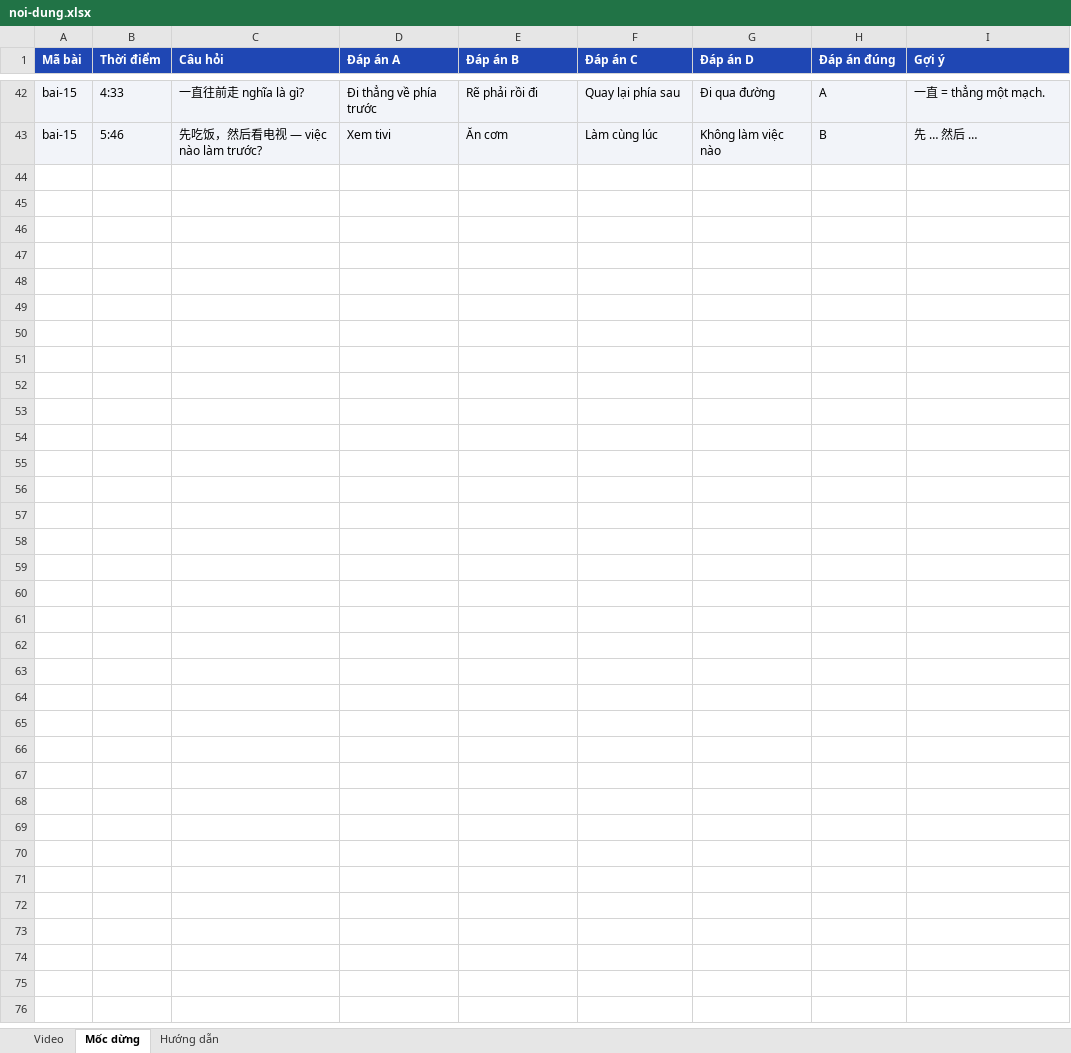
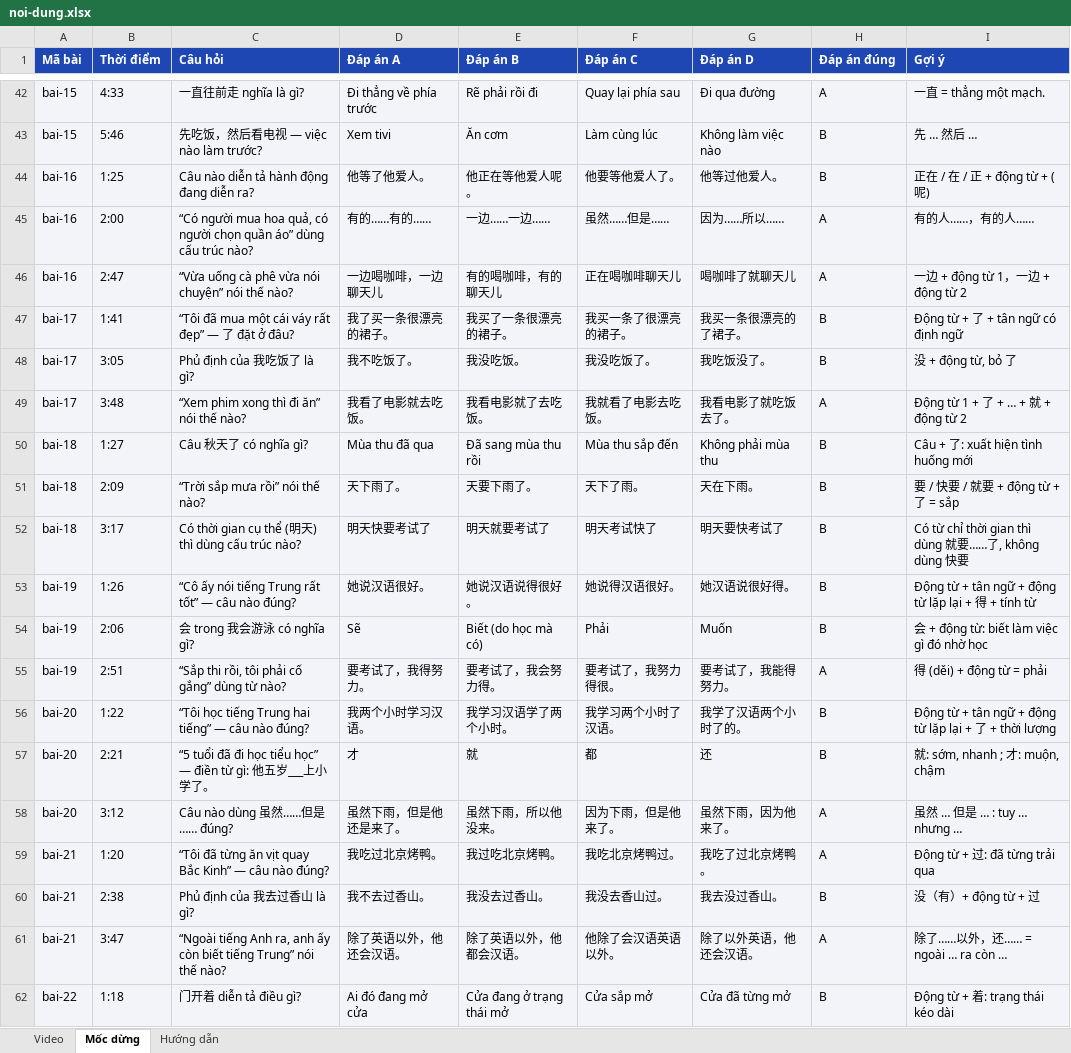
Before and after one commit to nguyennhatanh3011-a11y/riyingel, an Excel workbook: noi-dung.xlsx, sheet Mốc dừng, drawn as a sheet; only a part is shown, gaps mark what is left out; values as stored, in another font and other column widths than the file's, no borders; the diff covers the shown part only; the diff names each change by its address in the sheet, - before the commit and + after, or states it on an @@ line.

Commit message:
Add files via upload

```diff
--- a/noi-dung.xlsx (sheet Mốc dừng)
+++ b/noi-dung.xlsx (sheet Mốc dừng)
+row 44: bai-16 | 1:25 | Câu nào diễn tả hành động đang diễn ra? | 他等了他爱人。 | 他正在等他爱人呢。 | 他要等他爱人了。 | 他等过他爱人。 | B | 正在 / 在 / 正 + động từ + (呢)
+row 45: bai-16 | 2:00 | “Có người mua hoa quả, có người chọn quần áo” dùng cấu trúc nào? | 有的……有的…… | 一边……一边…… | 虽然……但是…… | 因为……所以…… | A | 有的人……，有的人……
+row 46: bai-16 | 2:47 | “Vừa uống cà phê vừa nói chuyện” nói thế nào? | 一边喝咖啡，一边聊天儿 | 有的喝咖啡，有的聊天儿 | 正在喝咖啡聊天儿 | 喝咖啡了就聊天儿 | A | 一边 + động từ 1，一边 + động từ 2
+row 47: bai-17 | 1:41 | “Tôi đã mua một cái váy rất đẹp” — 了 đặt ở đâu? | 我了买一条很漂亮的裙子。 | 我买了一条很漂亮的裙子。 | 我买一条了很漂亮的裙子。 | 我买一条很漂亮的了裙子。 | B | Động từ + 了 + tân ngữ có định ngữ
+row 48: bai-17 | 3:05 | Phủ định của 我吃饭了 là gì? | 我不吃饭了。 | 我没吃饭。 | 我没吃饭了。 | 我吃饭没了。 | B | 没 + động từ, bỏ 了
+row 49: bai-17 | 3:48 | “Xem phim xong thì đi ăn” nói thế nào? | 我看了电影就去吃饭。 | 我看电影就了去吃饭。 | 我就看了电影去吃饭。 | 我看电影了就吃饭去了。 | A | Động từ 1 + 了 + … + 就 + động từ 2
+row 50: bai-18 | 1:27 | Câu 秋天了 có nghĩa gì? | Mùa thu đã qua | Đã sang mùa thu rồi | Mùa thu sắp đến | Không phải mùa thu | B | Câu + 了: xuất hiện tình huống mới
+row 51: bai-18 | 2:09 | “Trời sắp mưa rồi” nói thế nào? | 天下雨了。 | 天要下雨了。 | 天下了雨。 | 天在下雨。 | B | 要 / 快要 / 就要 + động từ + 了 = sắp
+row 52: bai-18 | 3:17 | Có thời gian cụ thể (明天) thì dùng cấu trúc nào? | 明天快要考试了 | 明天就要考试了 | 明天考试快了 | 明天要快考试了 | B | Có từ chỉ thời gian thì dùng 就要……了, không dùng 快要
+row 53: bai-19 | 1:26 | “Cô ấy nói tiếng Trung rất tốt” — câu nào đúng? | 她说汉语很好。 | 她说汉语说得很好。 | 她说得汉语很好。 | 她汉语说很好得。 | B | Động từ + tân ngữ + động từ lặp lại + 得 + tính từ
+row 54: bai-19 | 2:06 | 会 trong 我会游泳 có nghĩa gì? | Sẽ | Biết (do học mà có) | Phải | Muốn | B | 会 + động từ: biết làm việc gì đó nhờ học
+row 55: bai-19 | 2:51 | “Sắp thi rồi, tôi phải cố gắng” dùng từ nào? | 要考试了，我得努力。 | 要考试了，我会努力得。 | 要考试了，我努力得很。 | 要考试了，我能得努力。 | A | 得 (děi) + động từ = phải
+row 56: bai-20 | 1:22 | “Tôi học tiếng Trung hai tiếng” — câu nào đúng? | 我两个小时学习汉语。 | 我学习汉语学了两个小时。 | 我学习两个小时了汉语。 | 我学了汉语两个小时了的。 | B | Động từ + tân ngữ + động từ lặp lại + 了 + thời lượng
+row 57: bai-20 | 2:21 | “5 tuổi đã đi học tiểu học” — điền từ gì: 他五岁___上小学了。 | 才 | 就 | 都 | 还 | B | 就: sớm, nhanh ; 才: muộn, chậm
+row 58: bai-20 | 3:12 | Câu nào dùng 虽然……但是…… đúng? | 虽然下雨，但是他还是来了。 | 虽然下雨，所以他没来。 | 因为下雨，但是他来了。 | 虽然下雨，因为他来了。 | A | 虽然 … 但是 … : tuy … nhưng …
+row 59: bai-21 | 1:20 | “Tôi đã từng ăn vịt quay Bắc Kinh” — câu nào đúng? | 我吃过北京烤鸭。 | 我过吃北京烤鸭。 | 我吃北京烤鸭过。 | 我吃了过北京烤鸭。 | A | Động từ + 过: đã từng trải qua
+row 60: bai-21 | 2:38 | Phủ định của 我去过香山 là gì? | 我不去过香山。 | 我没去过香山。 | 我没去香山过。 | 我去没过香山。 | B | 没（有）+ động từ + 过
+row 61: bai-21 | 3:47 | “Ngoài tiếng Anh ra, anh ấy còn biết tiếng Trung” nói thế nào? | 除了英语以外，他还会汉语。 | 除了英语以外，他都会汉语。 | 他除了会汉语英语以外。 | 除了以外英语，他还会汉语。 | A | 除了……以外，还…… = ngoài … ra còn …
+row 62: bai-22 | 1:18 | 门开着 diễn tả điều gì? | Ai đó đang mở cửa | Cửa đang ở trạng thái mở | Cửa sắp mở | Cửa đã từng mở | B | Động từ + 着: trạng thái kéo dài
```
Also changed, not shown: 26 added rows elsewhere in this sheet, sheet Video.
